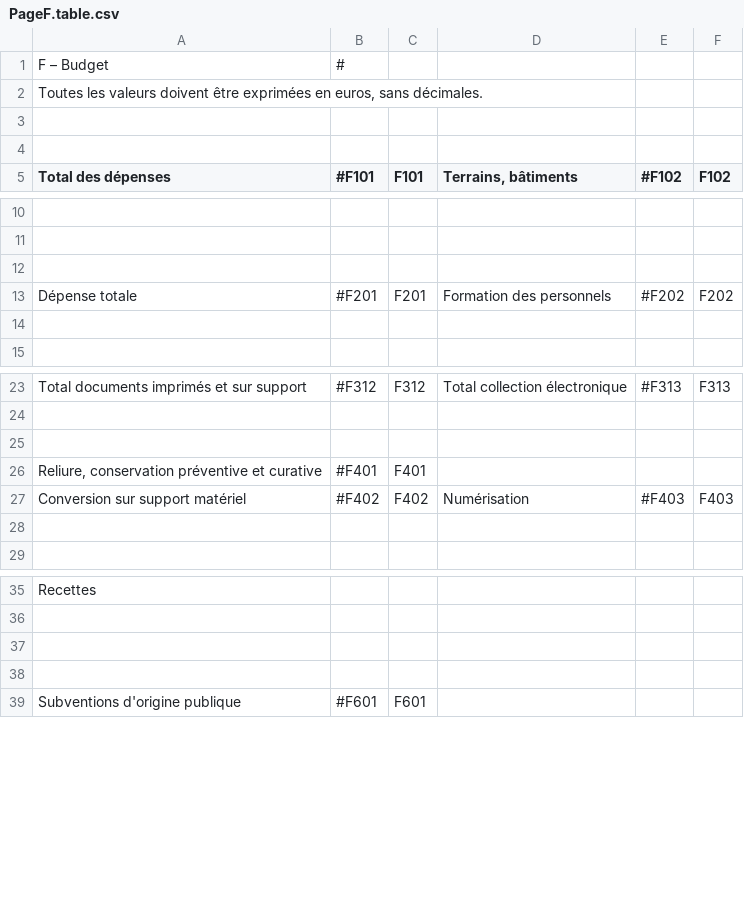
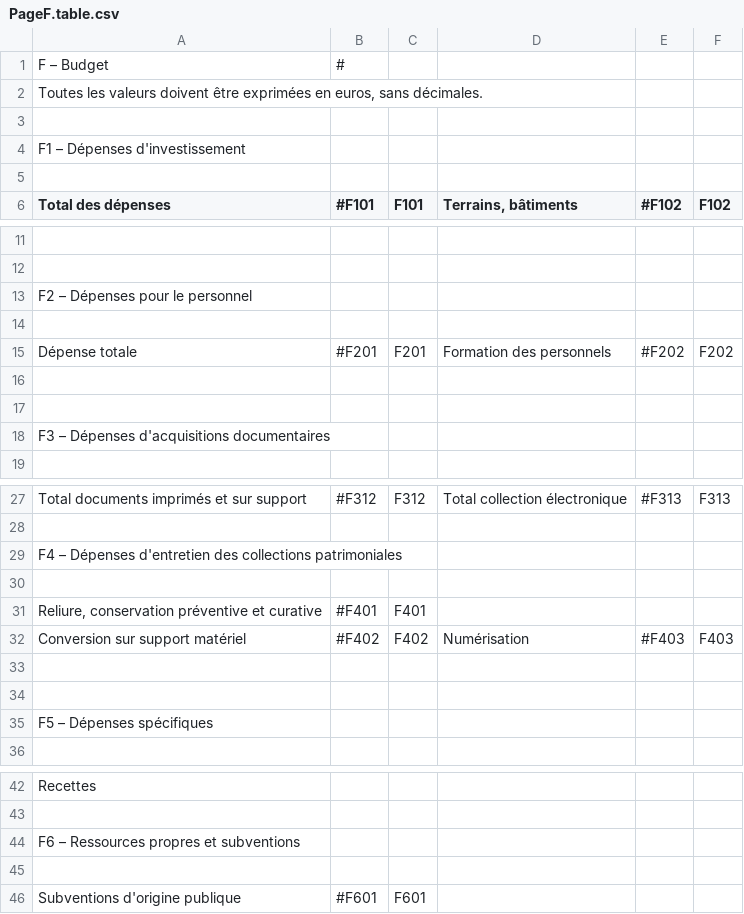
Before and after one commit to bearstech/iscrib, a CSV file: ui/scrib2009/PageF.table.csv, drawn as a sheet; only a part is shown, gaps mark what is left out.

```diff
--- a/ui/scrib2009/PageF.table.csv
+++ b/ui/scrib2009/PageF.table.csv
@@ -3,2 +3,3 @@
 ,,,,,
+"F1 – Dépenses d'investissement",,,,,
 ,,,,,
@@ -11,2 +12,3 @@
 ,,,,,
+"F2 – Dépenses pour le personnel",,,,,
 ,,,,,
@@ -14,2 +16,4 @@
 ,,,,,
+,,,,,
+"F3 – Dépenses d'acquisitions documentaires",,,,,
 ,,,,,
@@ -24,2 +28,3 @@
 ,,,,,
+"F4 – Dépenses d'entretien des collections patrimoniales",,,,,
 ,,,,,
@@ -28,2 +33,4 @@
 ,,,,,
+,,,,,
+"F5 – Dépenses spécifiques",,,,,
 ,,,,,
@@ -36,3 +43,3 @@
 ,,,,,
-,,,,,
+"F6 – Ressources propres et subventions",,,,,
 ,,,,,
```
Also changed, not shown: ui/scrib2009/PageC.table.csv, ui/scrib2009/PageE.table.csv, 4 other files.
